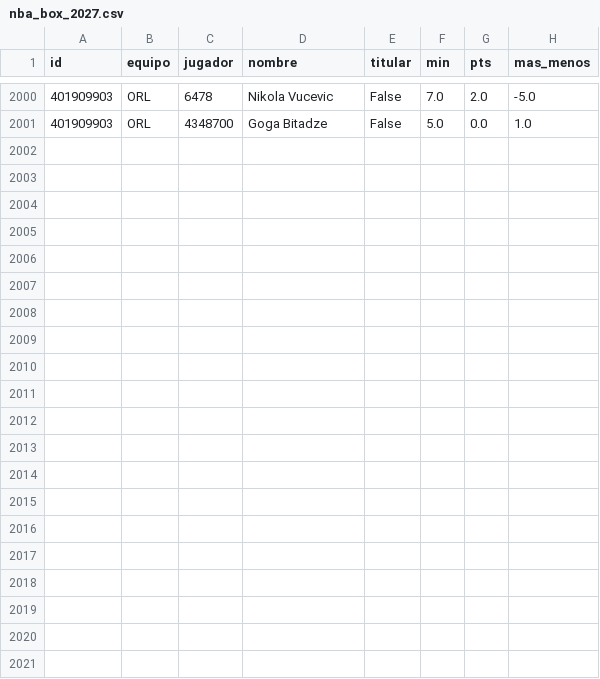
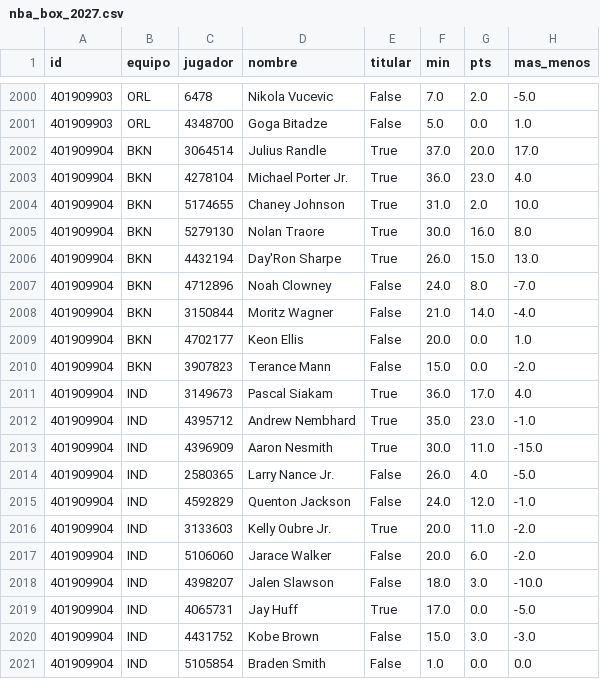
Before and after one commit to robertoaguilar1912-del/laliga-analisis, a CSV file: data/raw/nba_box_2027.csv, drawn as a sheet; only a part is shown, gaps mark what is left out.

```diff
--- a/data/raw/nba_box_2027.csv
+++ b/data/raw/nba_box_2027.csv
@@ -2001 +2001,21 @@ id,equipo,jugador,nombre,titular,min,pts,mas_menos
 401909903,ORL,4348700,Goga Bitadze,False,5.0,0.0,1.0
+401909904,BKN,3064514,Julius Randle,True,37.0,20.0,17.0
+401909904,BKN,4278104,Michael Porter Jr.,True,36.0,23.0,4.0
+401909904,BKN,5174655,Chaney Johnson,True,31.0,2.0,10.0
+401909904,BKN,5279130,Nolan Traore,True,30.0,16.0,8.0
+401909904,BKN,4432194,Day'Ron Sharpe,True,26.0,15.0,13.0
+401909904,BKN,4712896,Noah Clowney,False,24.0,8.0,-7.0
+401909904,BKN,3150844,Moritz Wagner,False,21.0,14.0,-4.0
+401909904,BKN,4702177,Keon Ellis,False,20.0,0.0,1.0
+401909904,BKN,3907823,Terance Mann,False,15.0,0.0,-2.0
+401909904,IND,3149673,Pascal Siakam,True,36.0,17.0,4.0
+401909904,IND,4395712,Andrew Nembhard,True,35.0,23.0,-1.0
+401909904,IND,4396909,Aaron Nesmith,True,30.0,11.0,-15.0
+401909904,IND,2580365,Larry Nance Jr.,False,26.0,4.0,-5.0
+401909904,IND,4592829,Quenton Jackson,False,24.0,12.0,-1.0
+401909904,IND,3133603,Kelly Oubre Jr.,True,20.0,11.0,-2.0
+401909904,IND,5106060,Jarace Walker,False,20.0,6.0,-2.0
+401909904,IND,4398207,Jalen Slawson,False,18.0,3.0,-10.0
+401909904,IND,4065731,Jay Huff,True,17.0,0.0,-5.0
+401909904,IND,4431752,Kobe Brown,False,15.0,3.0,-3.0
+401909904,IND,5105854,Braden Smith,False,1.0,0.0,0.0
```
Also changed, not shown: data/raw/nba_juegos.csv, 35 other files.
